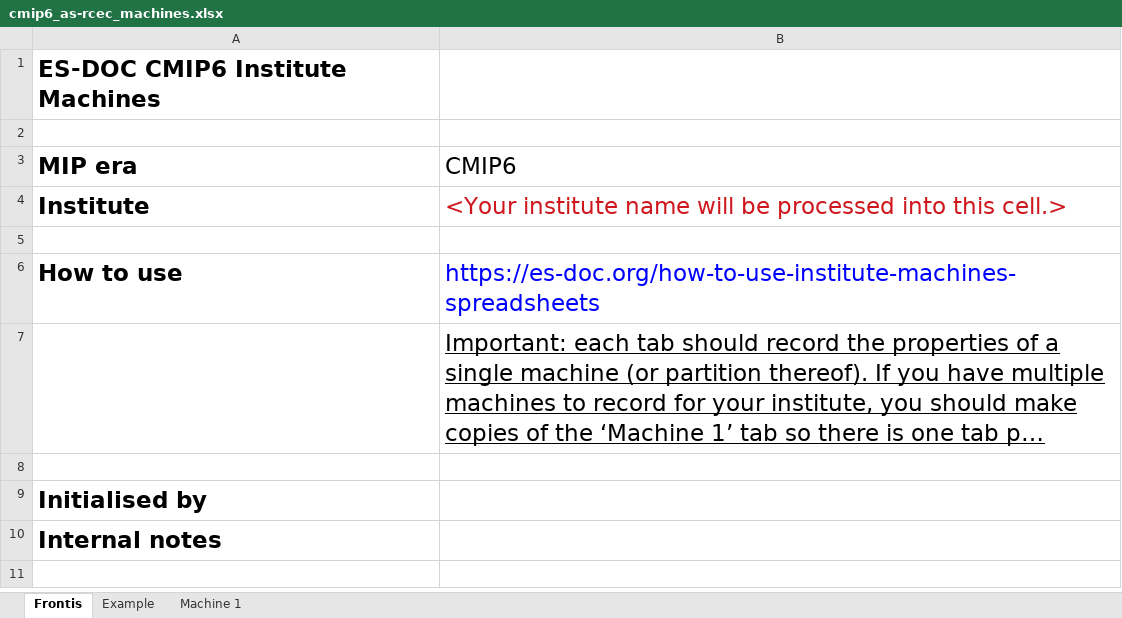
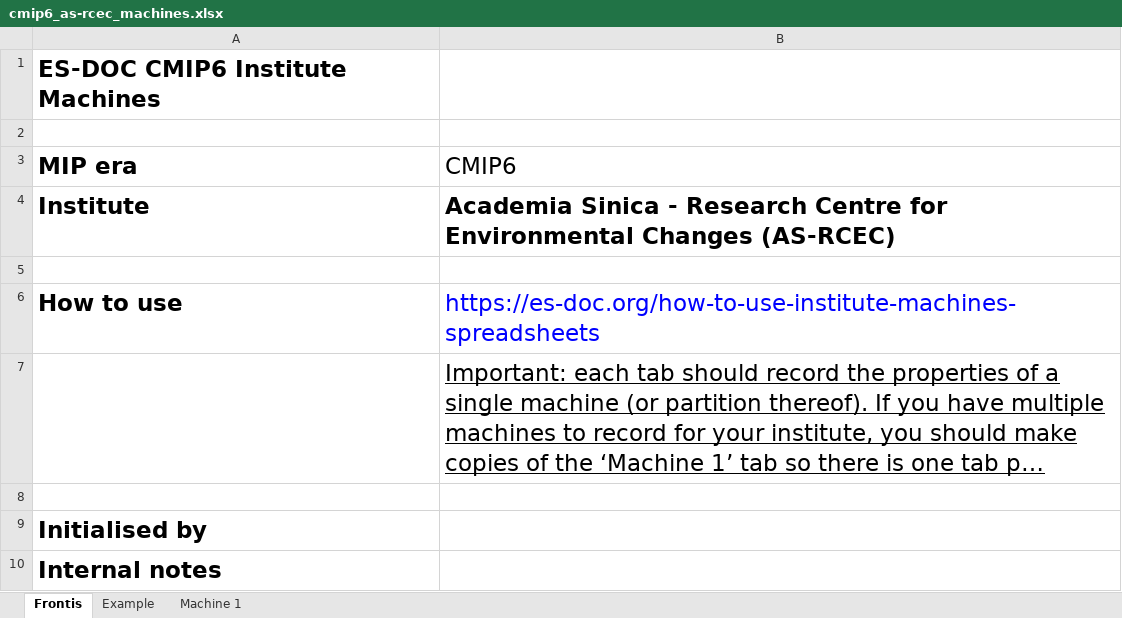
Before and after one commit to ES-DOC-INSTITUTIONAL/as-rcec, an Excel workbook: cmip6/machines/cmip6_as-rcec_machines.xlsx, sheet Frontis, drawn as a sheet; long unchanged cells end in …; values as stored, in another font and other column widths than the file's, no borders; the diff names each change by its address in the sheet, - before the commit and + after, or states it on an @@ line.

```diff
--- a/cmip6/machines/cmip6_as-rcec_machines.xlsx (sheet Frontis)
+++ b/cmip6/machines/cmip6_as-rcec_machines.xlsx (sheet Frontis)
-B4 (CMIP6): <Your institute name will be processed into this cell.>
+B4 (CMIP6): Academia Sinica - Research Centre for Environmental Changes (AS-RCEC)
@@ B4 bold: off → on, text colour: #CE181E → black @@
```
Also changed, not shown: sheet Example, sheet Machine 1.
